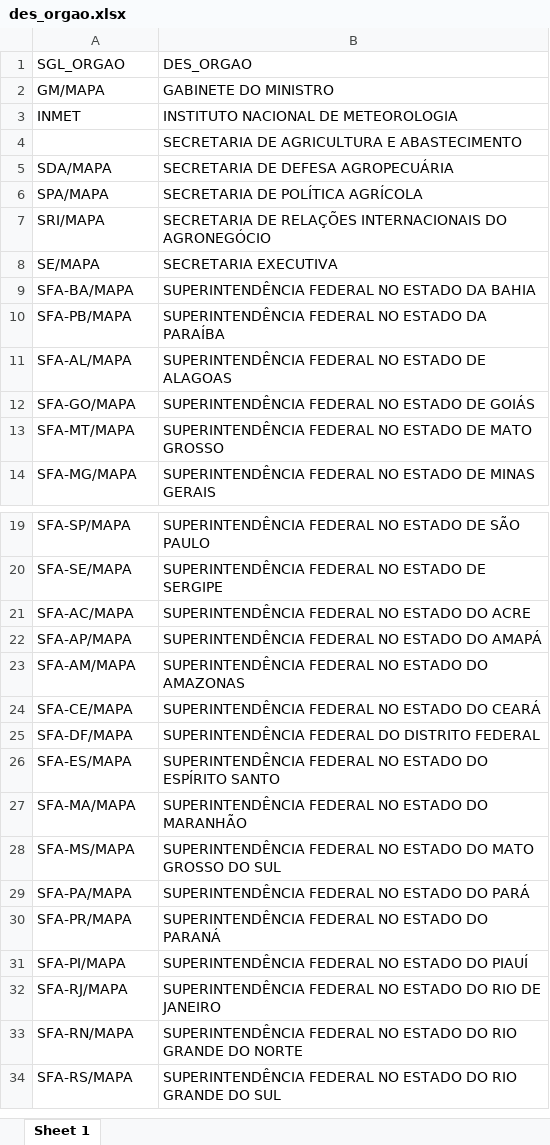
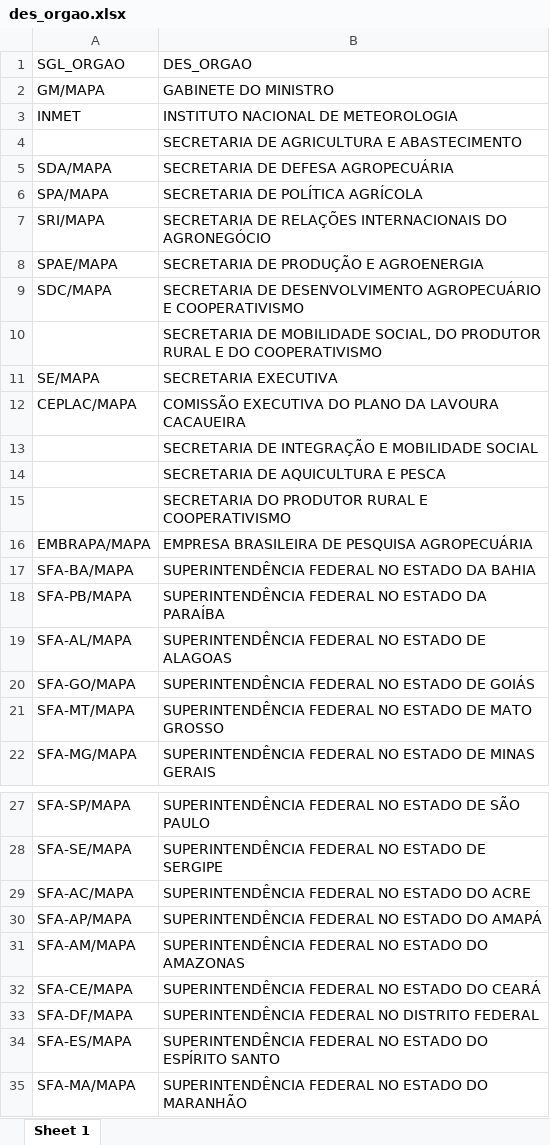
Before and after one commit to projdiario/projdiario, an Excel workbook: R/rDOU/inst/extdata/des_orgao.xlsx, sheet Sheet 1, drawn as a sheet; only a part is shown, gaps mark what is left out; the shorter side is filled out with more unchanged rows; values as stored, in another font and other column widths than the file's, no borders; addresses are those after the commit; the diff names each change by its address in the sheet, - before the commit and + after, or states it on an @@ line.

Commit message:
Atualiza dicionario de orgaos (formatos 'XLSX' e 'RData')

```diff
--- a/R/rDOU/inst/extdata/des_orgao.xlsx (sheet Sheet 1)
+++ b/R/rDOU/inst/extdata/des_orgao.xlsx (sheet Sheet 1)
+row 8: SPAE/MAPA | SECRETARIA DE PRODUÇÃO E AGROENERGIA
+row 9: SDC/MAPA | SECRETARIA DE DESENVOLVIMENTO AGROPECUÁRIO E COOPERATIVISMO
+row 10:  | SECRETARIA DE MOBILIDADE SOCIAL, DO PRODUTOR RURAL E DO COOPERATIVISMO
+row 12: CEPLAC/MAPA | COMISSÃO EXECUTIVA DO PLANO DA LAVOURA CACAUEIRA
+row 13:  | SECRETARIA DE INTEGRAÇÃO E MOBILIDADE SOCIAL
+row 14:  | SECRETARIA DE AQUICULTURA E PESCA
+row 15:  | SECRETARIA DO PRODUTOR RURAL E COOPERATIVISMO
+row 16: EMBRAPA/MAPA | EMPRESA BRASILEIRA DE PESQUISA AGROPECUÁRIA
-B33 (DES_ORGAO): SUPERINTENDÊNCIA FEDERAL DO DISTRITO FEDERAL
+B33 (DES_ORGAO): SUPERINTENDÊNCIA FEDERAL NO DISTRITO FEDERAL
```
Also changed, not shown: 1 other file.
